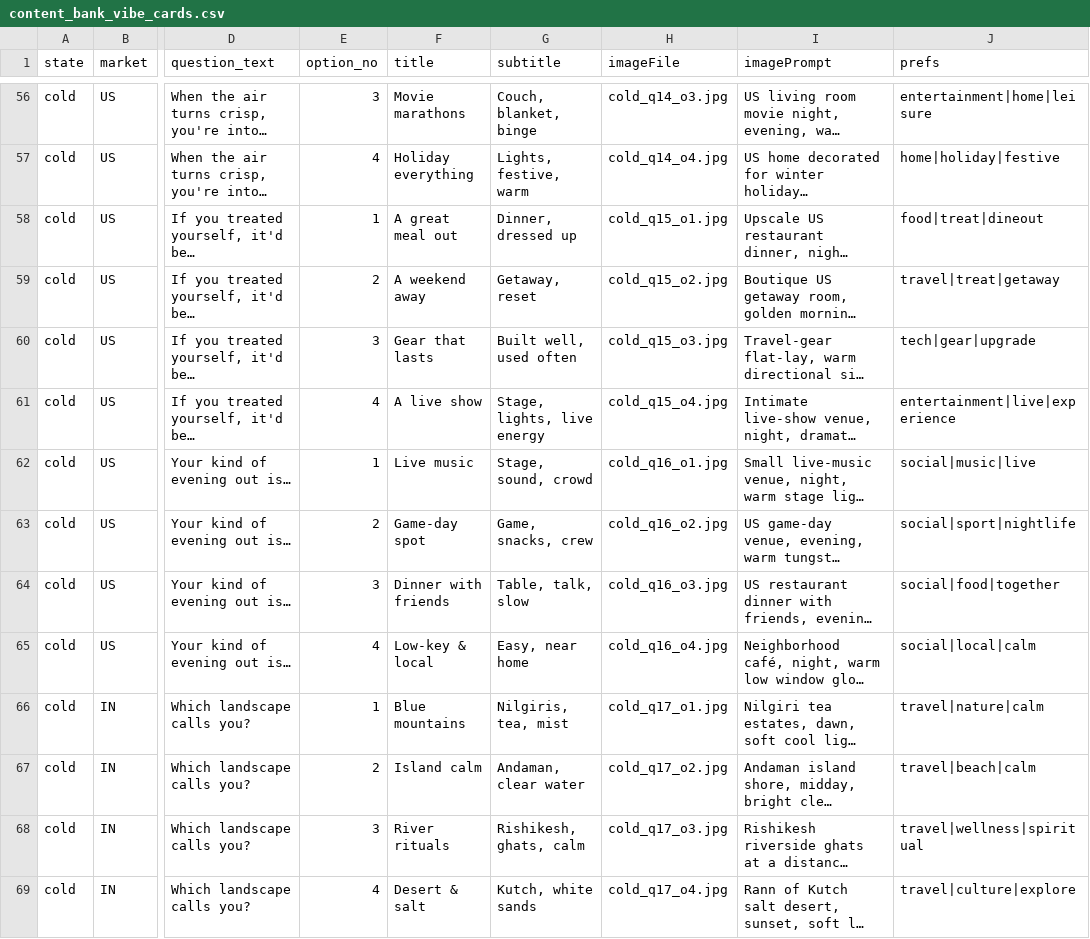
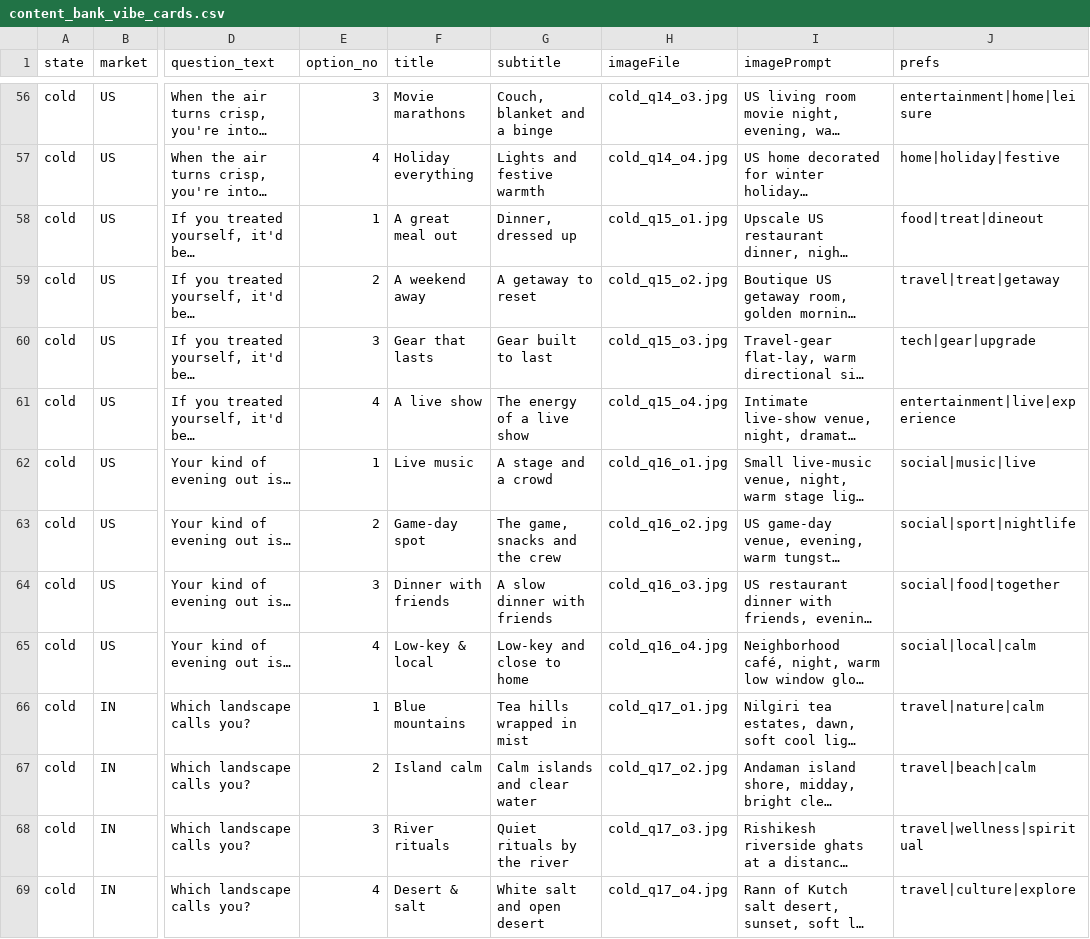
Before and after one commit to veda007/TV-Feed, a CSV file: sample_preference_cards/content_bank_vibe_cards.csv, drawn as a sheet; only a part is shown, gaps mark what is left out; long unchanged cells end in …; the diff covers the shown part only; the diff names each change by its address in the sheet, - before the commit and + after, or states it on an @@ line.

```diff
--- a/sample_preference_cards/content_bank_vibe_cards.csv
+++ b/sample_preference_cards/content_bank_vibe_cards.csv
-G56 (subtitle): Couch, blanket, binge
+G56 (subtitle): Couch, blanket and a binge
-G57 (subtitle): Lights, festive, warm
+G57 (subtitle): Lights and festive warmth
-G59 (subtitle): Getaway, reset
+G59 (subtitle): A getaway to reset
-G60 (subtitle): Built well, used often
+G60 (subtitle): Gear built to last
-G61 (subtitle): Stage, lights, live energy
+G61 (subtitle): The energy of a live show
-G62 (subtitle): Stage, sound, crowd
+G62 (subtitle): A stage and a crowd
-G63 (subtitle): Game, snacks, crew
+G63 (subtitle): The game, snacks and the crew
-G64 (subtitle): Table, talk, slow
+G64 (subtitle): A slow dinner with friends
-G65 (subtitle): Easy, near home
+G65 (subtitle): Low-key and close to home
-G66 (subtitle): Nilgiris, tea, mist
+G66 (subtitle): Tea hills wrapped in mist
-G67 (subtitle): Andaman, clear water
+G67 (subtitle): Calm islands and clear water
-G68 (subtitle): Rishikesh, ghats, calm
+G68 (subtitle): Quiet rituals by the river
-G69 (subtitle): Kutch, white sands
+G69 (subtitle): White salt and open desert
```
Also changed, not shown: 180 edited cells elsewhere in this file, 5 other files.
